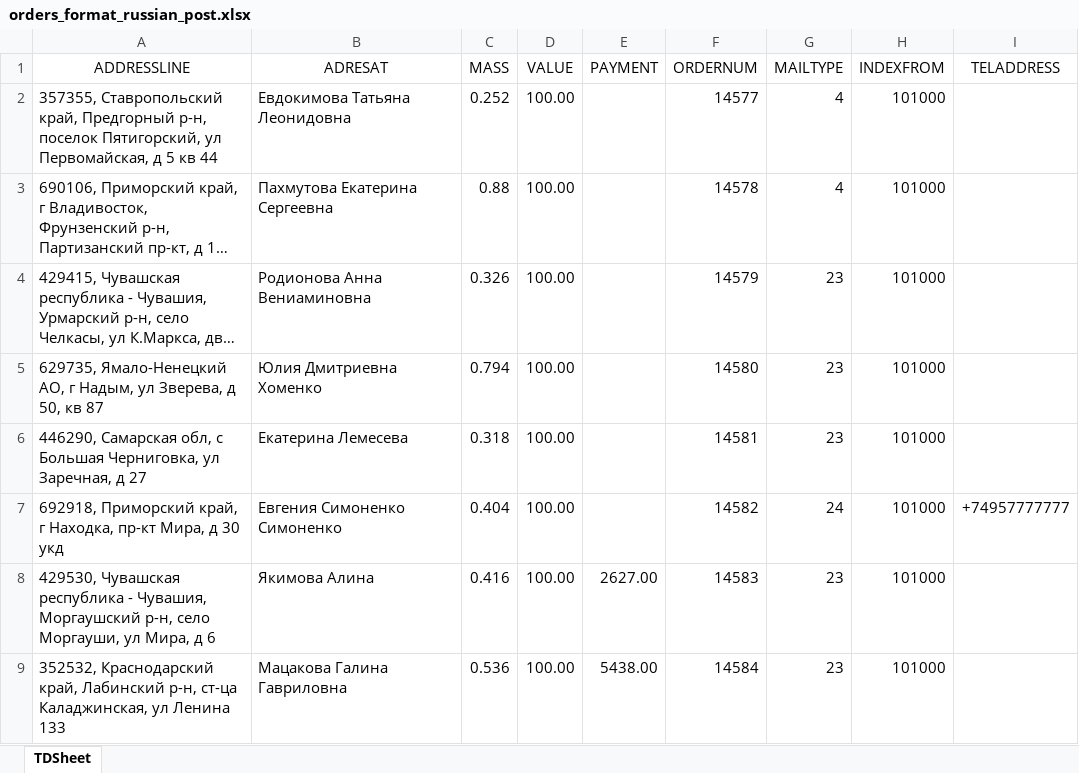
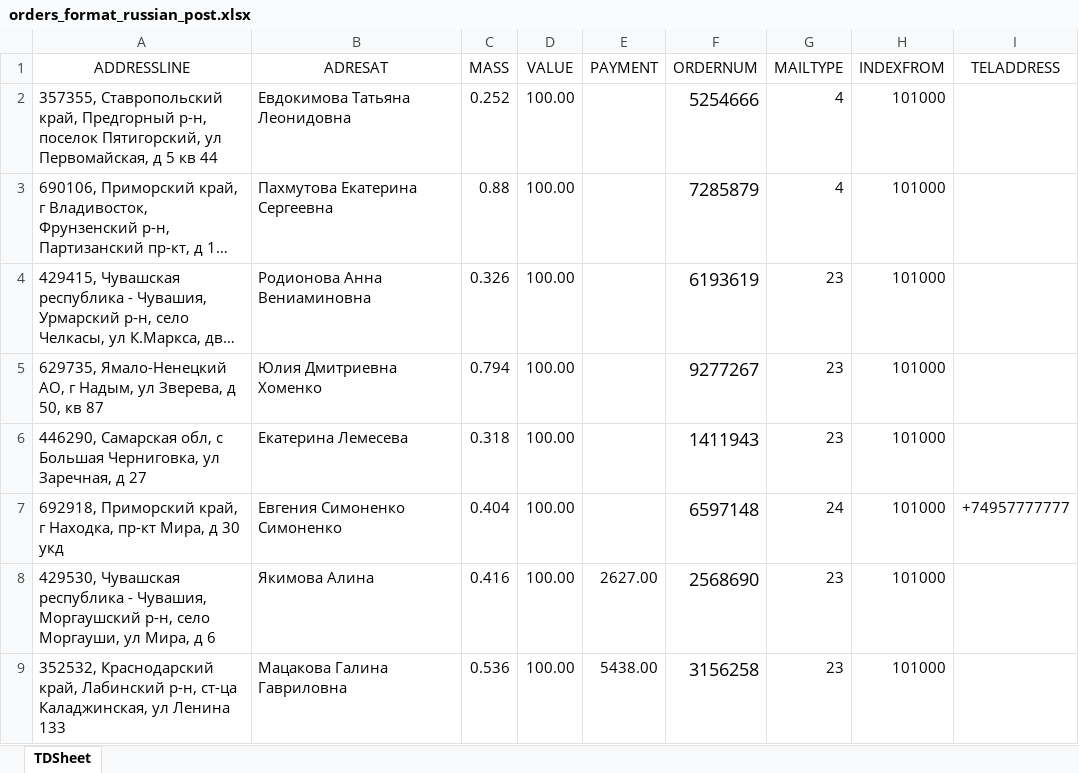
Before and after one commit to Seelector0/apiv2-regress2, an Excel workbook: folder_with_orders/orders_format_russian_post.xlsx, sheet TDSheet, drawn as a sheet; long unchanged cells end in …; values as stored, in another font and other column widths than the file's, no borders; the diff names each change by its address in the sheet, - before the commit and + after, or states it on an @@ line.

```diff
--- a/folder_with_orders/orders_format_russian_post.xlsx (sheet TDSheet)
+++ b/folder_with_orders/orders_format_russian_post.xlsx (sheet TDSheet)
-F2 (ORDERNUM): 14577
+F2 (ORDERNUM): 5254666
@@ F2:F9 text size: larger @@
-F3 (ORDERNUM): 14578
+F3 (ORDERNUM): 7285879
-F4 (ORDERNUM): 14579
+F4 (ORDERNUM): 6193619
-F5 (ORDERNUM): 14580
+F5 (ORDERNUM): 9277267
-F6 (ORDERNUM): 14581
+F6 (ORDERNUM): 1411943
-F7 (ORDERNUM): 14582
+F7 (ORDERNUM): 6597148
-F8 (ORDERNUM): 14583
+F8 (ORDERNUM): 2568690
-F9 (ORDERNUM): 14584
+F9 (ORDERNUM): 3156258
```
Also changed, not shown: 1 other file.
